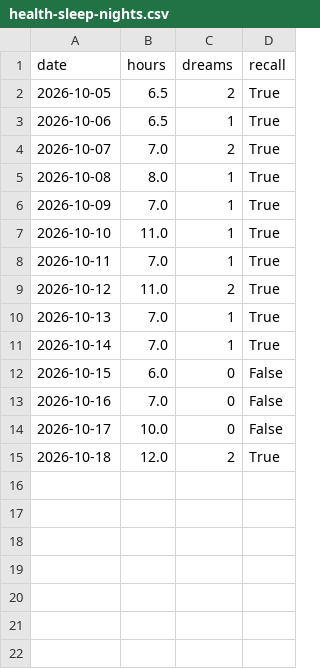
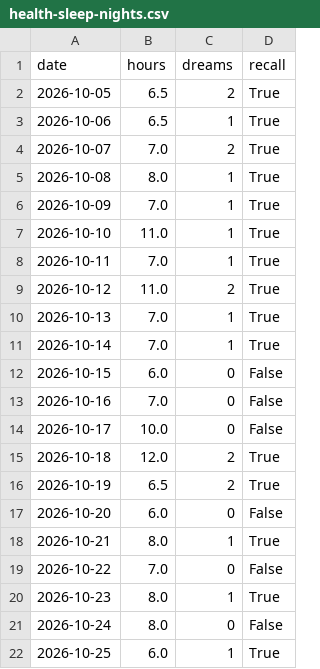
Before and after one commit to l2mcgrat/liammspandasprojects, a CSV file: assets/data/health-sleep-nights.csv, drawn as a sheet; the diff names each change by its address in the sheet, - before the commit and + after, or states it on an @@ line.

```diff
--- a/assets/data/health-sleep-nights.csv
+++ b/assets/data/health-sleep-nights.csv
+row 16: 2026-10-19 | 6.5 | 2 | True
+row 17: 2026-10-20 | 6.0 | 0 | False
+row 18: 2026-10-21 | 8.0 | 1 | True
+row 19: 2026-10-22 | 7.0 | 0 | False
+row 20: 2026-10-23 | 8.0 | 1 | True
+row 21: 2026-10-24 | 8.0 | 0 | False
+row 22: 2026-10-25 | 6.0 | 1 | True
```
Also changed, not shown: assets/data/athletics-swimming-sessions.csv, assets/data/health-diet-days.csv, 11 other files.
